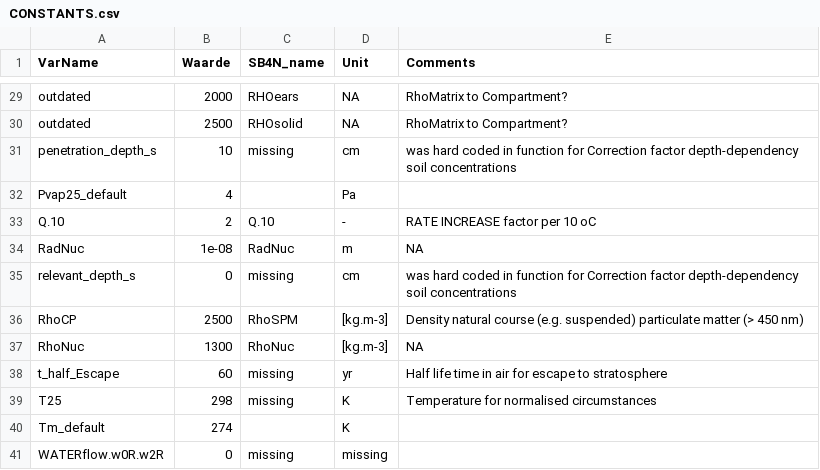
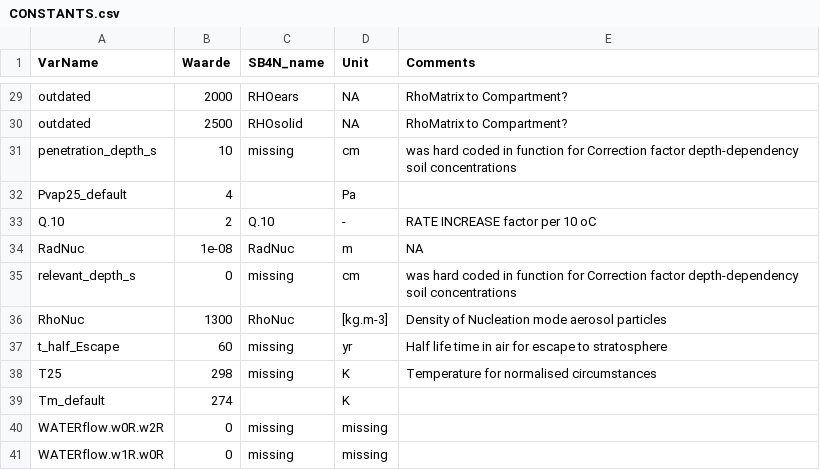
Before and after one commit to rivm-syso/SBooScripts, a CSV file: data/CONSTANTS.csv, drawn as a sheet; only a part is shown, gaps mark what is left out; the shorter side is filled out with more unchanged rows.

Commit message:
Debugging heteroagglomeration part 1 (water) and data updates and fixes

```diff
--- a/data/CONSTANTS.csv
+++ b/data/CONSTANTS.csv
@@ -35,4 +35,3 @@
 "relevant_depth_s",0,"missing","cm","was hard coded in function for Correction factor depth-dependency soil concentrations"
-"RhoCP",2500,"RhoSPM","[kg.m-3]","Density natural course (e.g. suspended) particulate matter (> 450 nm)"
-"RhoNuc",1300,"RhoNuc","[kg.m-3]",NA
+"RhoNuc",1300,"RhoNuc","[kg.m-3]","Density of Nucleation mode aerosol particles"
 "t_half_Escape",60,"missing","yr","Half life time in air for escape to stratosphere"
```
Also changed, not shown: data/Units.csv, 3 other files.
